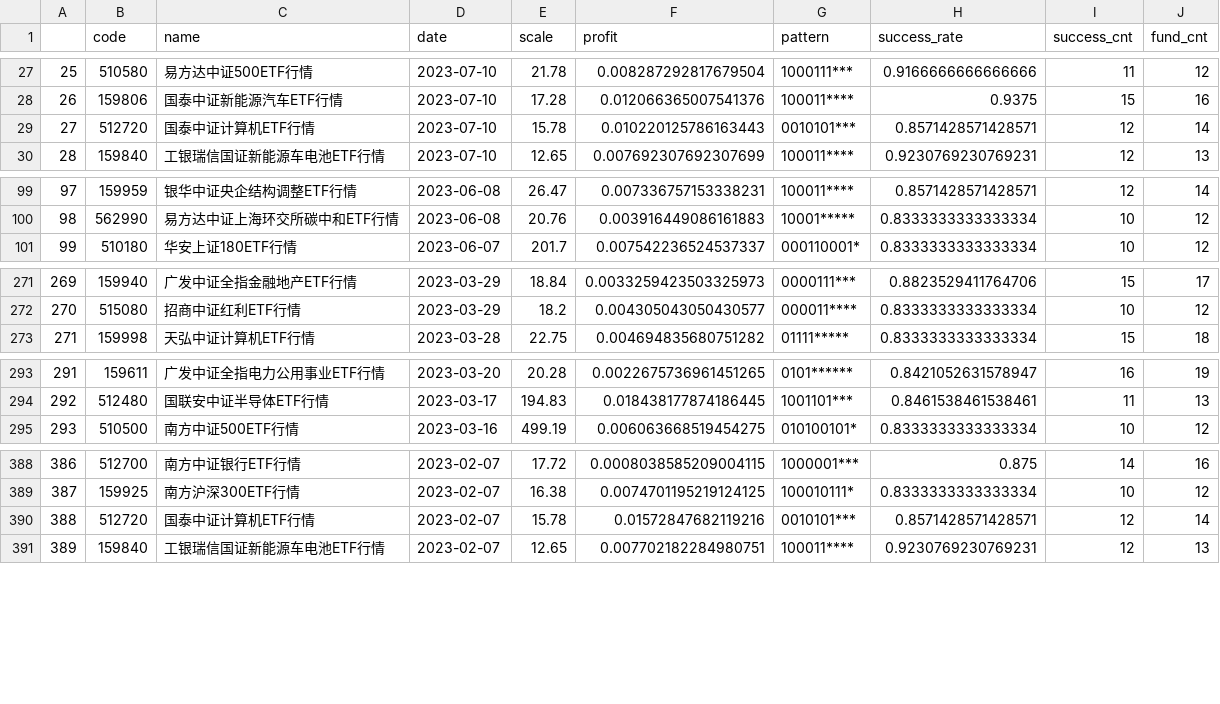
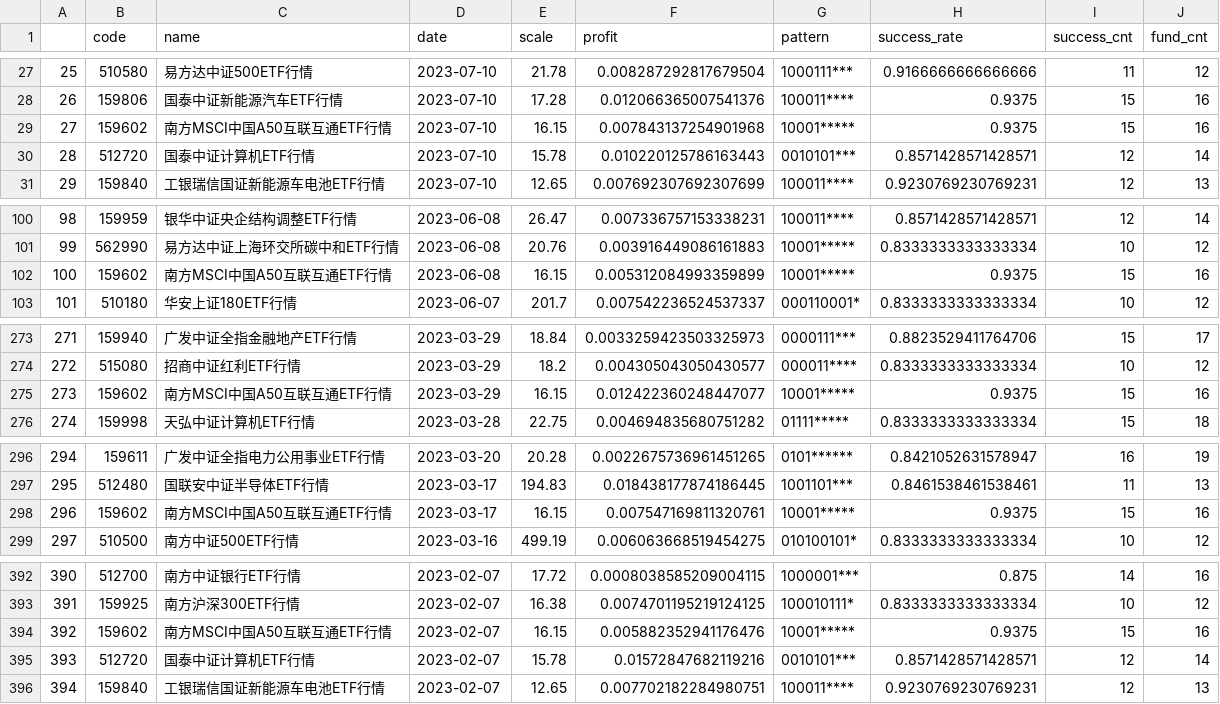
Before and after one commit to zuoxiaolei/qtrade2, a CSV file: data/ads/history_data2.csv, drawn as a sheet; only a part is shown, gaps mark what is left out; addresses are those after the commit; the diff covers the shown part only; the diff names each change by its address in the sheet, - before the commit and + after, or states it on an @@ line.

```diff
--- a/data/ads/history_data2.csv
+++ b/data/ads/history_data2.csv
+row 29: 27 | 159602 | 南方MSCI中国A50互联互通ETF行情 | 2023-07-10 | 16.15 | 0.007843137254901968 | 10001***** | 0.9375 | 15 | 16
@@ column A renumbered from row 30 down @@
+row 102: 100 | 159602 | 南方MSCI中国A50互联互通ETF行情 | 2023-06-08 | 16.15 | 0.005312084993359899 | 10001***** | 0.9375 | 15 | 16
+row 275: 273 | 159602 | 南方MSCI中国A50互联互通ETF行情 | 2023-03-29 | 16.15 | 0.012422360248447077 | 10001***** | 0.9375 | 15 | 16
+row 298: 296 | 159602 | 南方MSCI中国A50互联互通ETF行情 | 2023-03-17 | 16.15 | 0.007547169811320761 | 10001***** | 0.9375 | 15 | 16
+row 394: 392 | 159602 | 南方MSCI中国A50互联互通ETF行情 | 2023-02-07 | 16.15 | 0.005882352941176476 | 10001***** | 0.9375 | 15 | 16
```
Also changed, not shown: 11 added rows elsewhere in this file.
